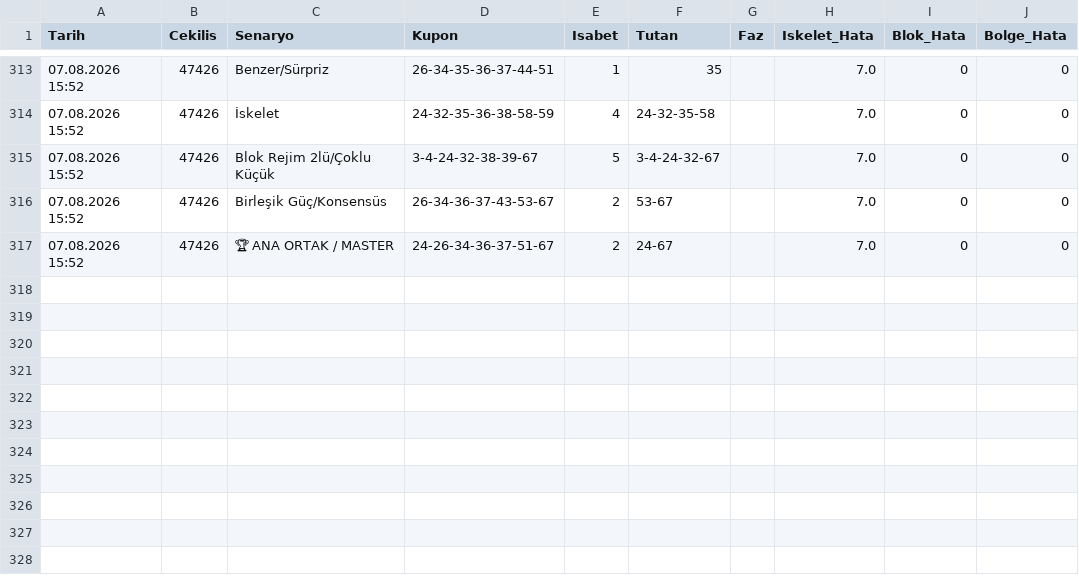
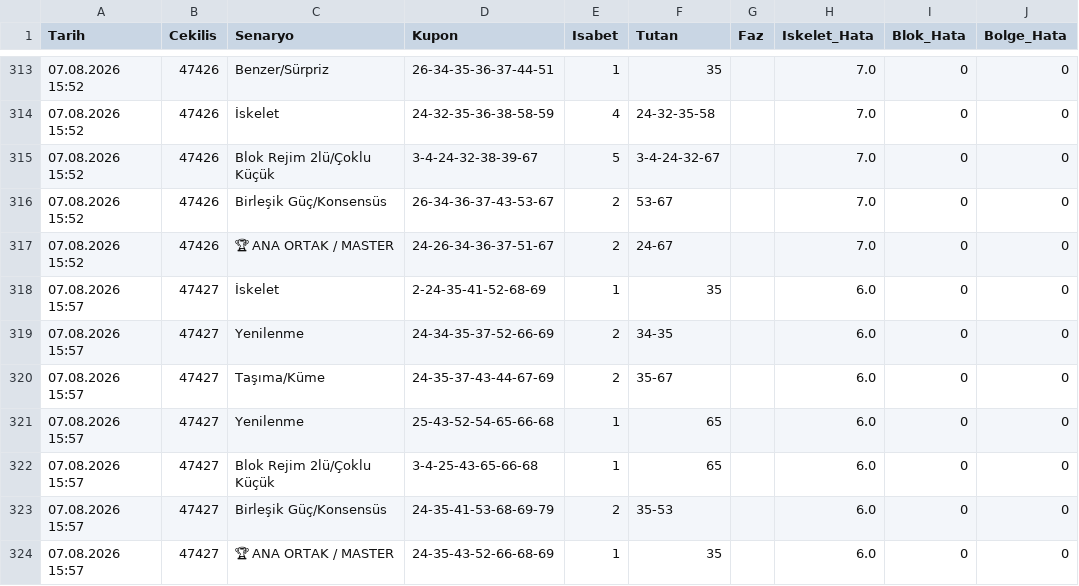
Before and after one commit to gozlekakif-alt/hizli-on-analiz-motoru, a CSV file: motor_hafiza.csv, drawn as a sheet; only a part is shown, gaps mark what is left out; the diff names each change by its address in the sheet, - before the commit and + after, or states it on an @@ line.

Commit message:
V17 motor hafızası güncellendi

```diff
--- a/motor_hafiza.csv
+++ b/motor_hafiza.csv
+row 318: 07.08.2026 15:57 | 47427 | İskelet | 2-24-35-41-52-68-69 | 1 | 35 |  | 6.0 | 0 | 0
+row 319: 07.08.2026 15:57 | 47427 | Yenilenme | 24-34-35-37-52-66-69 | 2 | 34-35 |  | 6.0 | 0 | 0
+row 320: 07.08.2026 15:57 | 47427 | Taşıma/Küme | 24-35-37-43-44-67-69 | 2 | 35-67 |  | 6.0 | 0 | 0
+row 321: 07.08.2026 15:57 | 47427 | Yenilenme | 25-43-52-54-65-66-68 | 1 | 65 |  | 6.0 | 0 | 0
+row 322: 07.08.2026 15:57 | 47427 | Blok Rejim 2lü/Çoklu Küçük | 3-4-25-43-65-66-68 | 1 | 65 |  | 6.0 | 0 | 0
+row 323: 07.08.2026 15:57 | 47427 | Birleşik Güç/Konsensüs | 24-35-41-53-68-69-79 | 2 | 35-53 |  | 6.0 | 0 | 0
+row 324: 07.08.2026 15:57 | 47427 | 🏆 ANA ORTAK / MASTER | 24-35-43-52-66-68-69 | 1 | 35 |  | 6.0 | 0 | 0
```
